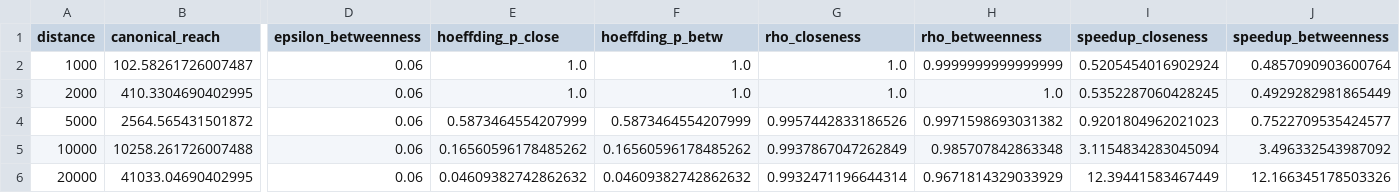
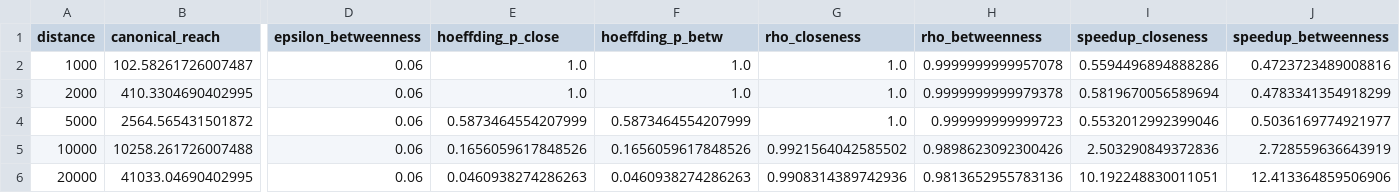
Before and after one commit to benchmark-urbanism/cityseer-api, a CSV file: analysis/sampling/output/gla_validation_summary.csv, drawn as a sheet; only a part is shown, gaps mark what is left out; the diff names each change by its address in the sheet, - before the commit and + after, or states it on an @@ line.

```diff
--- a/analysis/sampling/output/gla_validation_summary.csv
+++ b/analysis/sampling/output/gla_validation_summary.csv
-H2 (rho_betweenness): 0.9999999999999999
+H2 (rho_betweenness): 0.9999999999957078
-I2 (speedup_closeness): 0.5205454016902924
+I2 (speedup_closeness): 0.5594496894888286
-J2 (speedup_betweenness): 0.4857090903600764
+J2 (speedup_betweenness): 0.4723723489008816
-H3 (rho_betweenness): 1.0
+H3 (rho_betweenness): 0.9999999999979378
-I3 (speedup_closeness): 0.5352287060428245
+I3 (speedup_closeness): 0.5819670056589694
-J3 (speedup_betweenness): 0.4929282981865449
+J3 (speedup_betweenness): 0.4783341354918299
-G4 (rho_closeness): 0.9957442833186526
+G4 (rho_closeness): 1.0
-H4 (rho_betweenness): 0.9971598693031382
+H4 (rho_betweenness): 0.999999999999723
-I4 (speedup_closeness): 0.9201804962021023
+I4 (speedup_closeness): 0.5532012992399046
-J4 (speedup_betweenness): 0.7522709535424577
+J4 (speedup_betweenness): 0.5036169774921977
-E5 (hoeffding_p_close): 0.16560596178485262
+E5 (hoeffding_p_close): 0.1656059617848526
-F5 (hoeffding_p_betw): 0.16560596178485262
+F5 (hoeffding_p_betw): 0.1656059617848526
-G5 (rho_closeness): 0.9937867047262849
+G5 (rho_closeness): 0.9921564042585502
-H5 (rho_betweenness): 0.985707842863348
+H5 (rho_betweenness): 0.9898623092300426
-I5 (speedup_closeness): 3.1154834283045094
+I5 (speedup_closeness): 2.503290849372836
-J5 (speedup_betweenness): 3.496332543987092
+J5 (speedup_betweenness): 2.728559636643919
-E6 (hoeffding_p_close): 0.04609382742862632
+E6 (hoeffding_p_close): 0.0460938274286263
-F6 (hoeffding_p_betw): 0.04609382742862632
+F6 (hoeffding_p_betw): 0.0460938274286263
-G6 (rho_closeness): 0.9932471196644314
+G6 (rho_closeness): 0.9908314389742936
-H6 (rho_betweenness): 0.9671814329033929
+H6 (rho_betweenness): 0.9813652955783136
-I6 (speedup_closeness): 12.39441583467449
+I6 (speedup_closeness): 10.192248830011051
-J6 (speedup_betweenness): 12.166345178503326
+J6 (speedup_betweenness): 12.413364859506906
```
Also changed, not shown: analysis/sampling/output/gla_ew_analysis.csv, analysis/sampling/output/gla_theoretical_bounds_comparison.csv, 19 other files.
